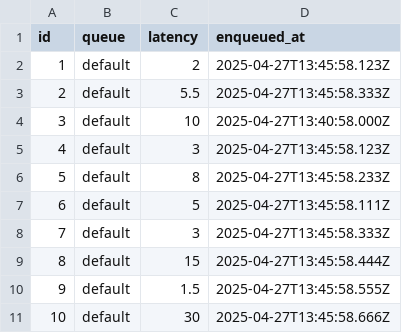
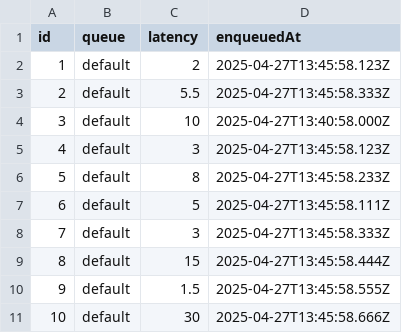
Before and after one commit to johnny-lai/simulate.swift, a CSV file: Samples/jobs.csv, drawn as a sheet.

```diff
--- a/Samples/jobs.csv
+++ b/Samples/jobs.csv
@@ -1,2 +1,2 @@
-id,queue,latency,enqueued_at
+id,queue,latency,enqueuedAt
 1,default,2,2025-04-27T13:45:58.123Z
```
Also changed, not shown: 4 other files.
